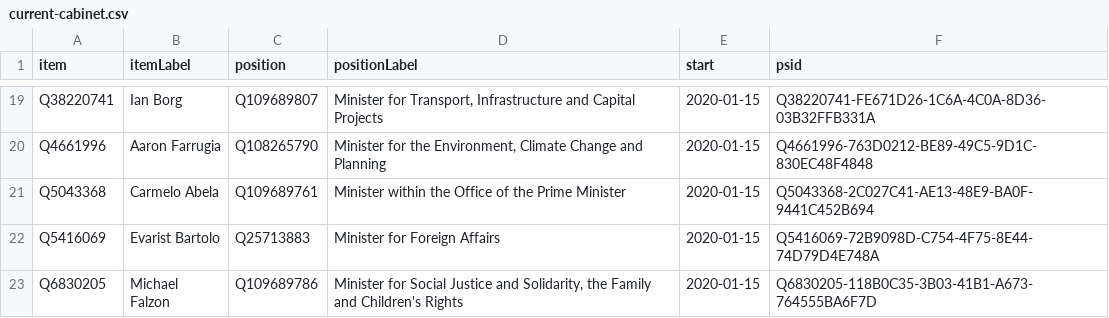
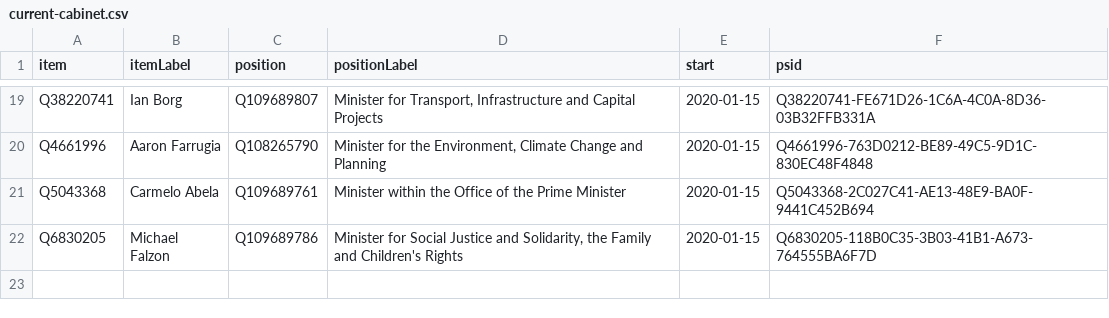
Before and after one commit to every-politician-scrapers/malta-ministers, a CSV file: wikidata/results/current-cabinet.csv, drawn as a sheet; only a part is shown, gaps mark what is left out.

Commit message:
Run SPARQL queries

```diff
--- a/wikidata/results/current-cabinet.csv
+++ b/wikidata/results/current-cabinet.csv
@@ -21,3 +21,2 @@ Q4661996,Aaron Farrugia,Q108265790,"Minister for the Environment, Climate Change
 Q5043368,Carmelo Abela,Q109689761,Minister within the Office of the Prime Minister,2020-01-15,Q5043368-2C027C41-AE13-48E9-BA0F-9441C452B694
-Q5416069,Evarist Bartolo,Q25713883,Minister for Foreign Affairs,2020-01-15,Q5416069-72B9098D-C754-4F75-8E44-74D79D4E748A
 Q6830205,Michael Falzon,Q109689786,"Minister for Social Justice and Solidarity, the Family and Children's Rights",2020-01-15,Q6830205-118B0C35-3B03-41B1-A673-764555BA6F7D
```
